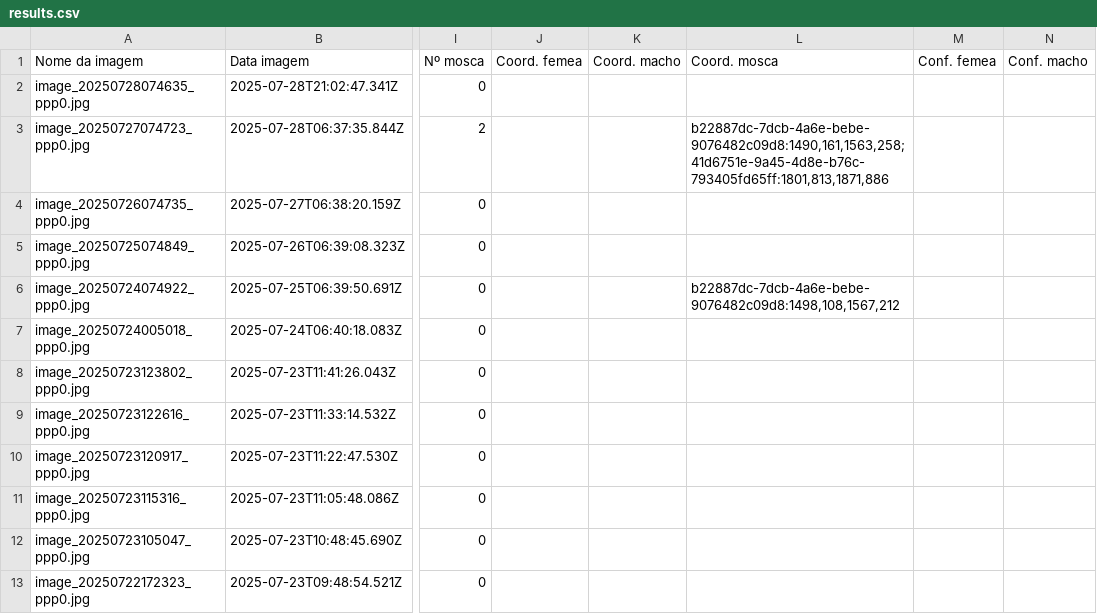
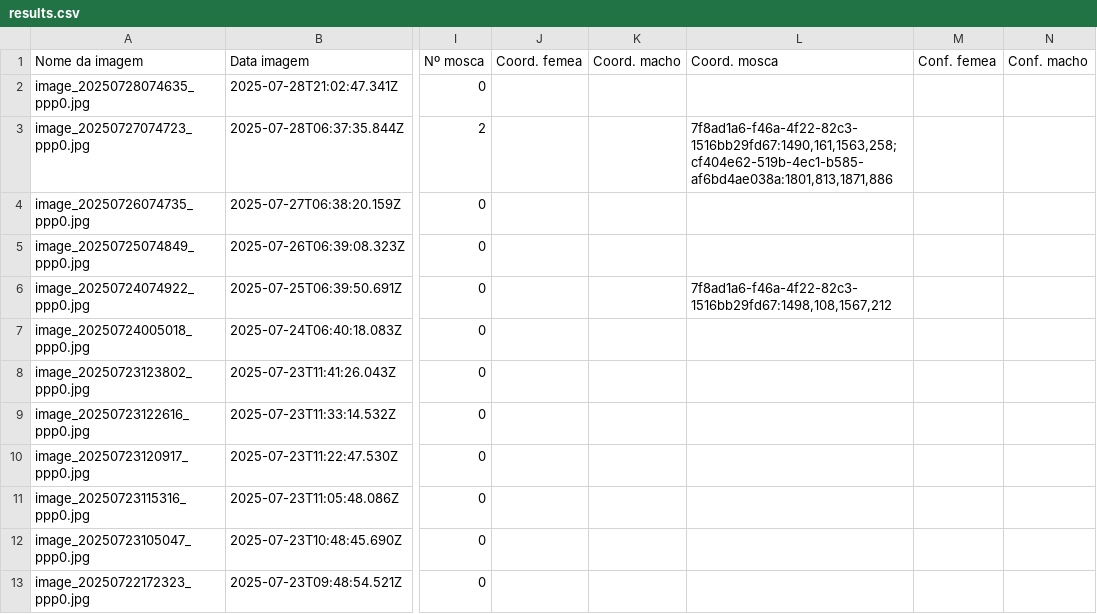
Before and after one commit to rrodrigues3/tese_public, a CSV file: results.csv, drawn as a sheet; only a part is shown, gaps mark what is left out; the diff names each change by its address in the sheet, - before the commit and + after, or states it on an @@ line.

Commit message:
Atualização automática: 2025-07-29 13:04:59

```diff
--- a/results.csv
+++ b/results.csv
-L3 (Coord. mosca): b22887dc-7dcb-4a6e-bebe-9076482c09d8:1490,161,1563,258; 41d6751e-9a45-4d8e-b76c-793405fd65ff:1801,813,1871,886
+L3 (Coord. mosca): 7f8ad1a6-f46a-4f22-82c3-1516bb29fd67:1490,161,1563,258; cf404e62-519b-4ec1-b585-af6bd4ae038a:1801,813,1871,886
-L6 (Coord. mosca): b22887dc-7dcb-4a6e-bebe-9076482c09d8:1498,108,1567,212
+L6 (Coord. mosca): 7f8ad1a6-f46a-4f22-82c3-1516bb29fd67:1498,108,1567,212
```
